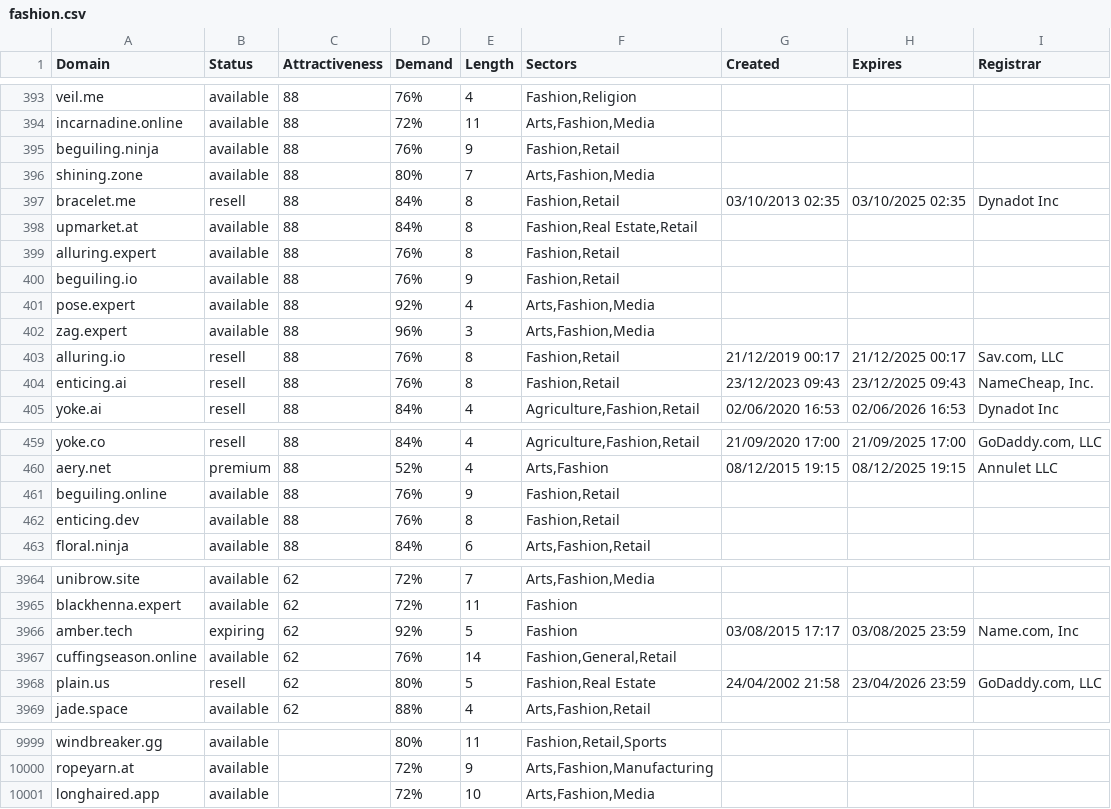
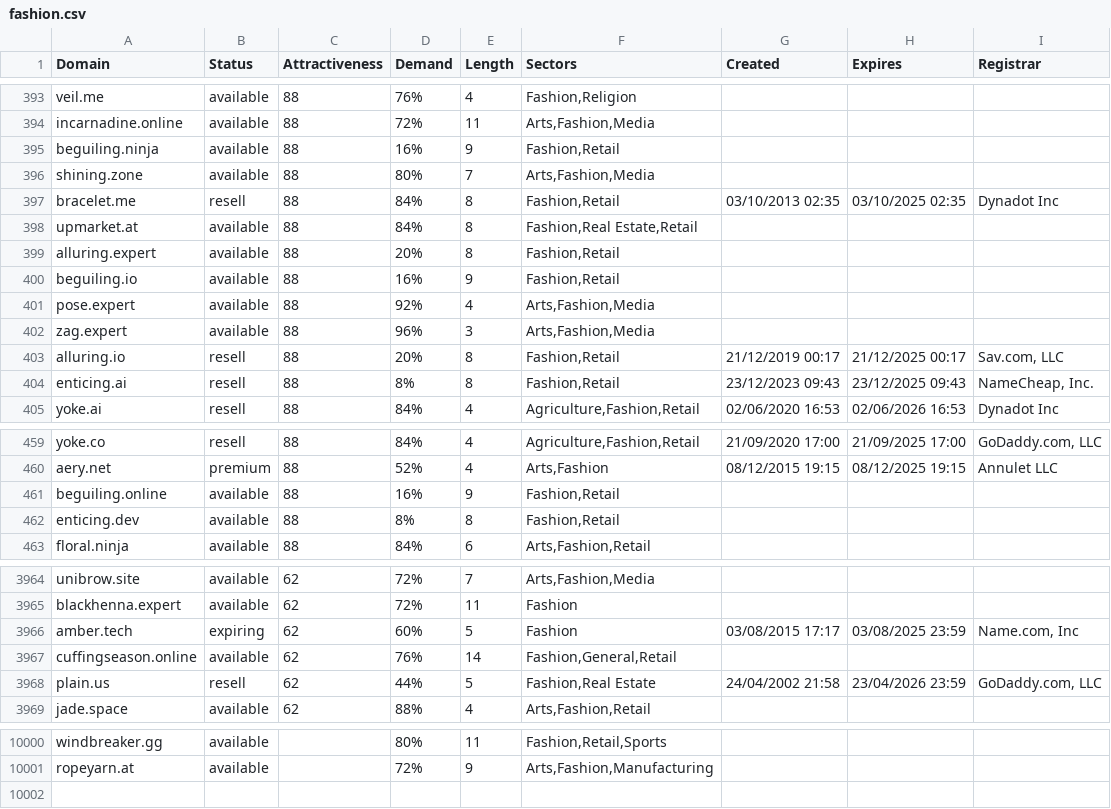
Before and after one commit to UniqueDomains/fashion-oneword-domains, a CSV file: fashion.csv, drawn as a sheet; only a part is shown, gaps mark what is left out; the diff covers the shown part only.

```diff
--- a/fashion.csv
+++ b/fashion.csv
@@ -394,3 +394,3 @@ veil.me,available,88,76%,4,"Fashion,Religion",,,
 incarnadine.online,available,88,72%,11,"Arts,Fashion,Media",,,
-beguiling.ninja,available,88,76%,9,"Fashion,Retail",,,
+beguiling.ninja,available,88,16%,9,"Fashion,Retail",,,
 shining.zone,available,88,80%,7,"Arts,Fashion,Media",,,
@@ -398,8 +398,8 @@ bracelet.me,resell,88,84%,8,"Fashion,Retail",03/10/2013 02:35,03/10/2025 02:35,D
 upmarket.at,available,88,84%,8,"Fashion,Real Estate,Retail",,,
-alluring.expert,available,88,76%,8,"Fashion,Retail",,,
-beguiling.io,available,88,76%,9,"Fashion,Retail",,,
+alluring.expert,available,88,20%,8,"Fashion,Retail",,,
+beguiling.io,available,88,16%,9,"Fashion,Retail",,,
 pose.expert,available,88,92%,4,"Arts,Fashion,Media",,,
 zag.expert,available,88,96%,3,"Arts,Fashion,Media",,,
-alluring.io,resell,88,76%,8,"Fashion,Retail",21/12/2019 00:17,21/12/2025 00:17,"Sav.com, LLC"
-enticing.ai,resell,88,76%,8,"Fashion,Retail",23/12/2023 09:43,23/12/2025 09:43,"NameCheap, Inc."
+alluring.io,resell,88,20%,8,"Fashion,Retail",21/12/2019 00:17,21/12/2025 00:17,"Sav.com, LLC"
+enticing.ai,resell,88,8%,8,"Fashion,Retail",23/12/2023 09:43,23/12/2025 09:43,"NameCheap, Inc."
 yoke.ai,resell,88,84%,4,"Agriculture,Fashion,Retail",02/06/2020 16:53,02/06/2026 16:53,Dynadot Inc
@@ -460,4 +460,4 @@ yoke.co,resell,88,84%,4,"Agriculture,Fashion,Retail",21/09/2020 17:00,21/09/2025
 aery.net,premium,88,52%,4,"Arts,Fashion",08/12/2015 19:15,08/12/2025 19:15,Annulet LLC
-beguiling.online,available,88,76%,9,"Fashion,Retail",,,
-enticing.dev,available,88,76%,8,"Fashion,Retail",,,
+beguiling.online,available,88,16%,9,"Fashion,Retail",,,
+enticing.dev,available,88,8%,8,"Fashion,Retail",,,
 floral.ninja,available,88,84%,6,"Arts,Fashion,Retail",,,
@@ -3965,5 +3965,5 @@ unibrow.site,available,62,72%,7,"Arts,Fashion,Media",,,
 blackhenna.expert,available,62,72%,11,Fashion,,,
-amber.tech,expiring,62,92%,5,Fashion,03/08/2015 17:17,03/08/2025 23:59,"Name.com, Inc"
+amber.tech,expiring,62,60%,5,Fashion,03/08/2015 17:17,03/08/2025 23:59,"Name.com, Inc"
 cuffingseason.online,available,62,76%,14,"Fashion,General,Retail",,,
-plain.us,resell,62,80%,5,"Fashion,Real Estate",24/04/2002 21:58,23/04/2026 23:59,"GoDaddy.com, LLC"
+plain.us,resell,62,44%,5,"Fashion,Real Estate",24/04/2002 21:58,23/04/2026 23:59,"GoDaddy.com, LLC"
 jade.space,available,62,88%,4,"Arts,Fashion,Retail",,,
@@ -10000,2 +10001 @@ windbreaker.gg,available,,80%,11,"Fashion,Retail,Sports",,,
 ropeyarn.at,available,,72%,9,"Arts,Fashion,Manufacturing",,,
-longhaired.app,available,,72%,10,"Arts,Fashion,Media",,,
```
Also changed, not shown: 2 added rows, 1 removed row and 35 edited cells elsewhere in this file, 2 other files.
